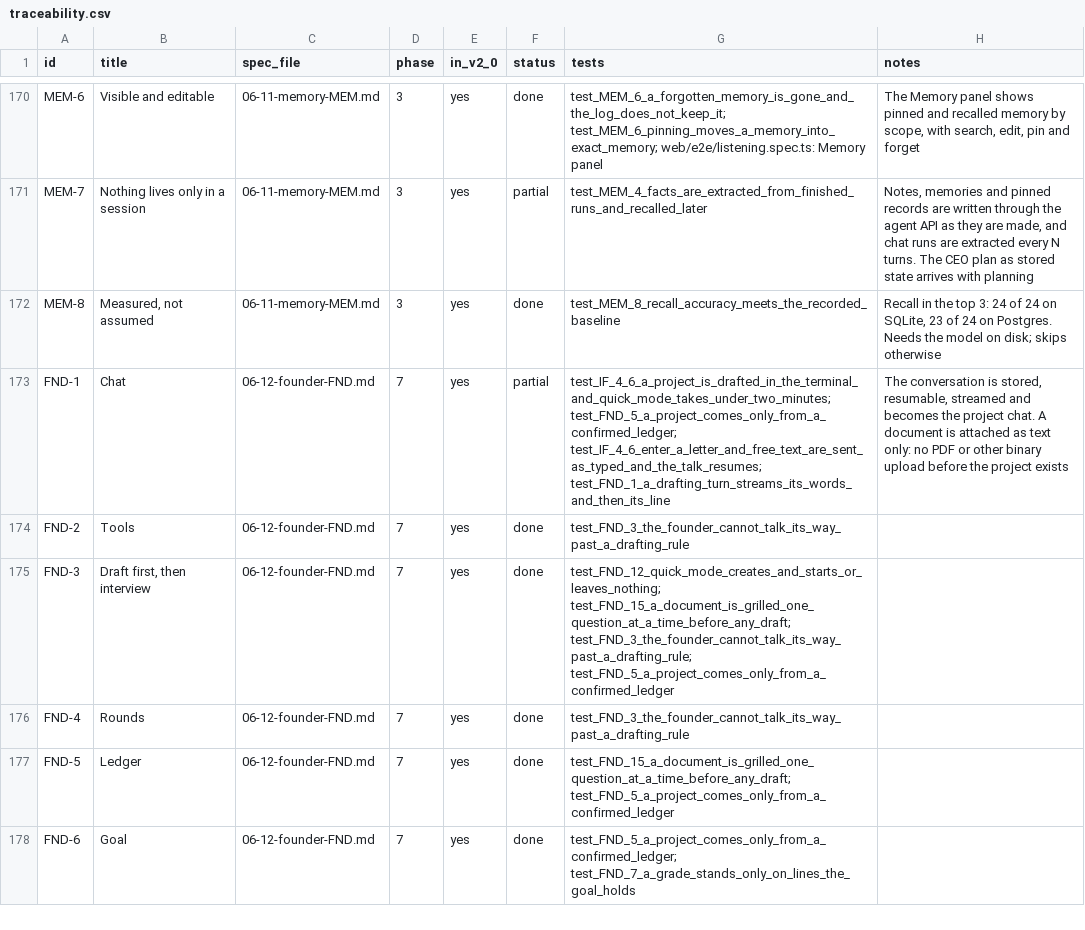
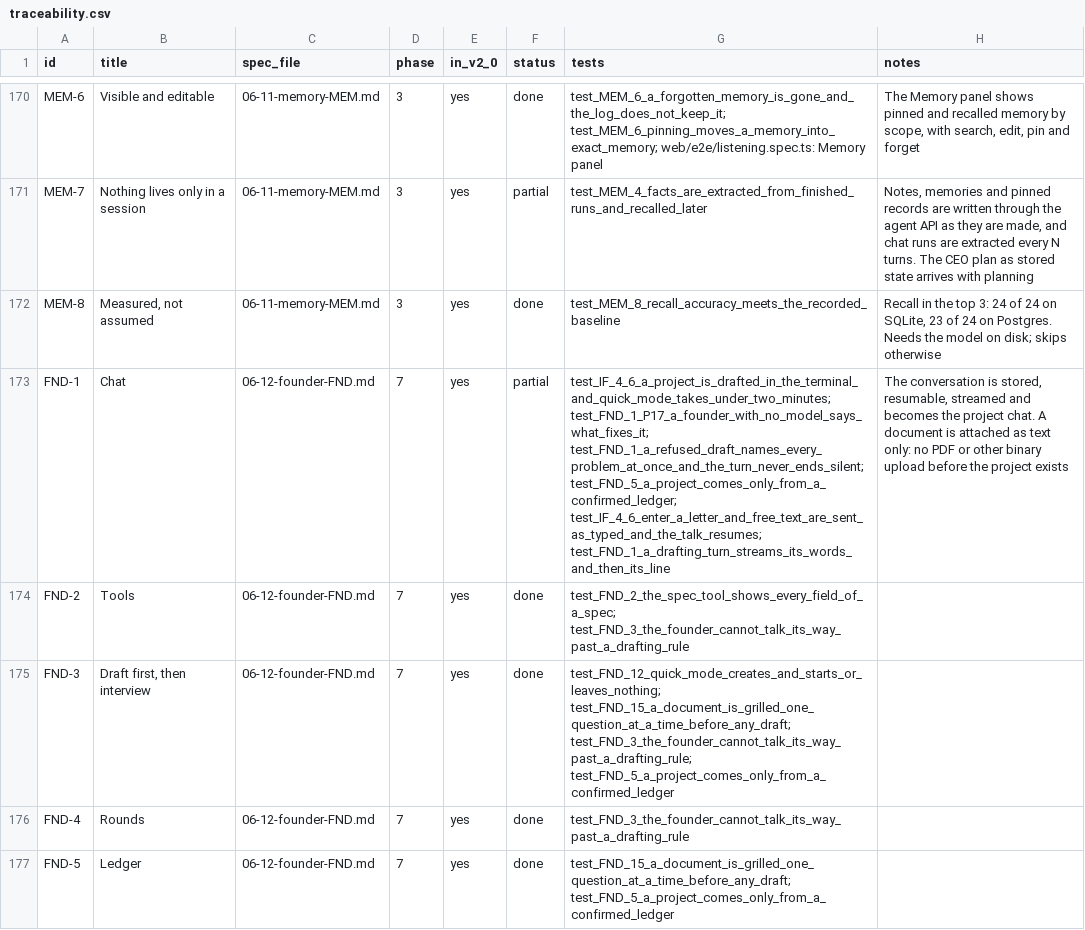
Before and after one commit to dominicplouffe/crewmind, a CSV file: docs/traceability.csv, drawn as a sheet; only a part is shown, gaps mark what is left out; the shorter side is filled out with more unchanged rows; the diff names each change by its address in the sheet, - before the commit and + after, or states it on an @@ line.

```diff
--- a/docs/traceability.csv
+++ b/docs/traceability.csv
-G173 (tests): test_IF_4_6_a_project_is_drafted_in_the_terminal_and_quick_mode_takes_under_two_minutes; test_FND_5_a_project_comes_only_from_a_confirmed_ledger; test_IF_4_6_enter_a_letter_and_free_text_are_sent_as_typed_and_the_talk_resumes;…
+G173 (tests): test_IF_4_6_a_project_is_drafted_in_the_terminal_and_quick_mode_takes_under_two_minutes; test_FND_1_P17_a_founder_with_no_model_says_what_fixes_it; test_FND_1_a_refused_draft_names_every_problem_at_once_and_the_turn_never_ends_silent; test_FND_5_a_project_comes_only_from_a_confirmed_ledger; test_IF_4_6_enter_a_letter_and_free_text_are_sent_as_typed_and_the_talk_resumes;…
-G174 (tests): test_FND_3_the_founder_cannot_talk_its_way_past_a_drafting_rule
+G174 (tests): test_FND_2_the_spec_tool_shows_every_field_of_a_spec; test_FND_3_the_founder_cannot_talk_its_way_past_a_drafting_rule
```
Also changed, not shown: 10 other files.
